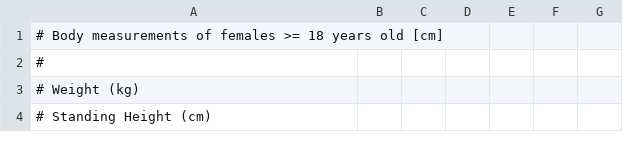
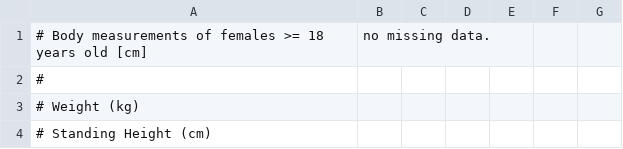
Before and after one commit to gagolews/teaching-data, a CSV file: marek/nhanes_adult_female_bmx_2020.csv, drawn as a sheet; only a part is shown.

Commit message:
nhanes_adult_female bugfix

```diff
--- a/marek/nhanes_adult_female_bmx_2020.csv
+++ b/marek/nhanes_adult_female_bmx_2020.csv
@@ -1,2 +1,2 @@
-# Body measurements of females >= 18 years old [cm]
+# Body measurements of females >= 18 years old [cm], no missing data.
 #
```
Also changed, not shown: 2 other files.
